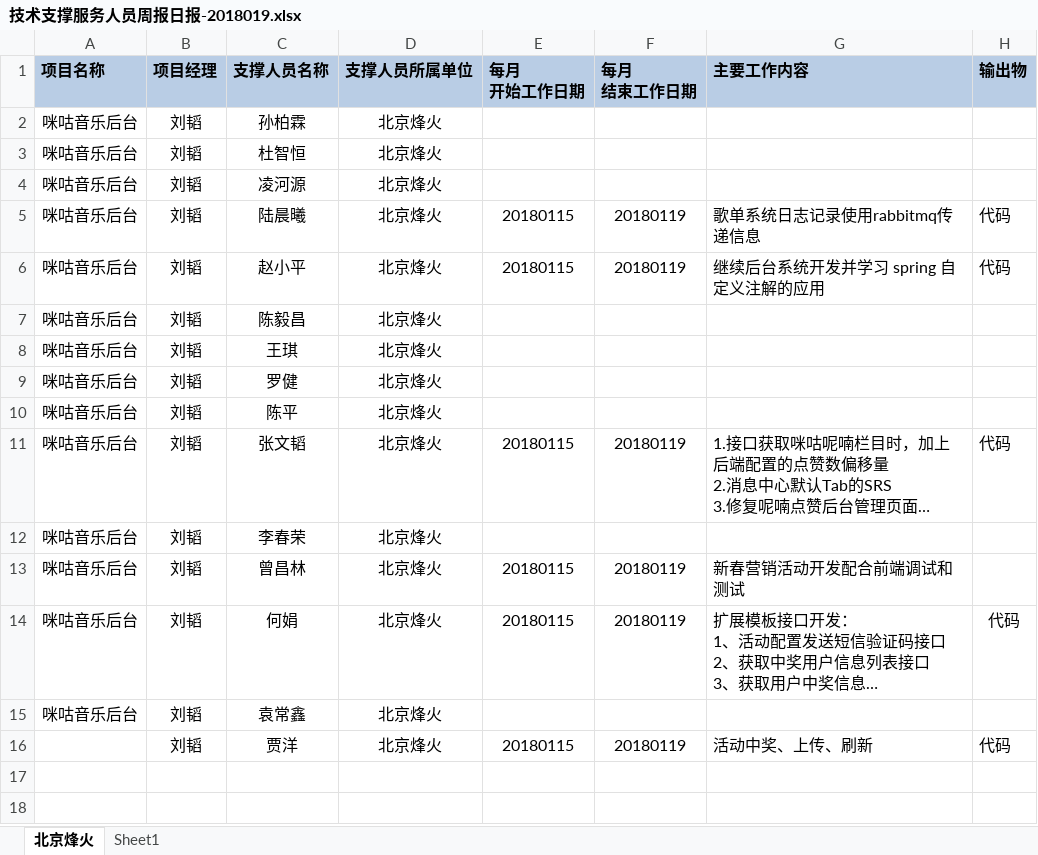
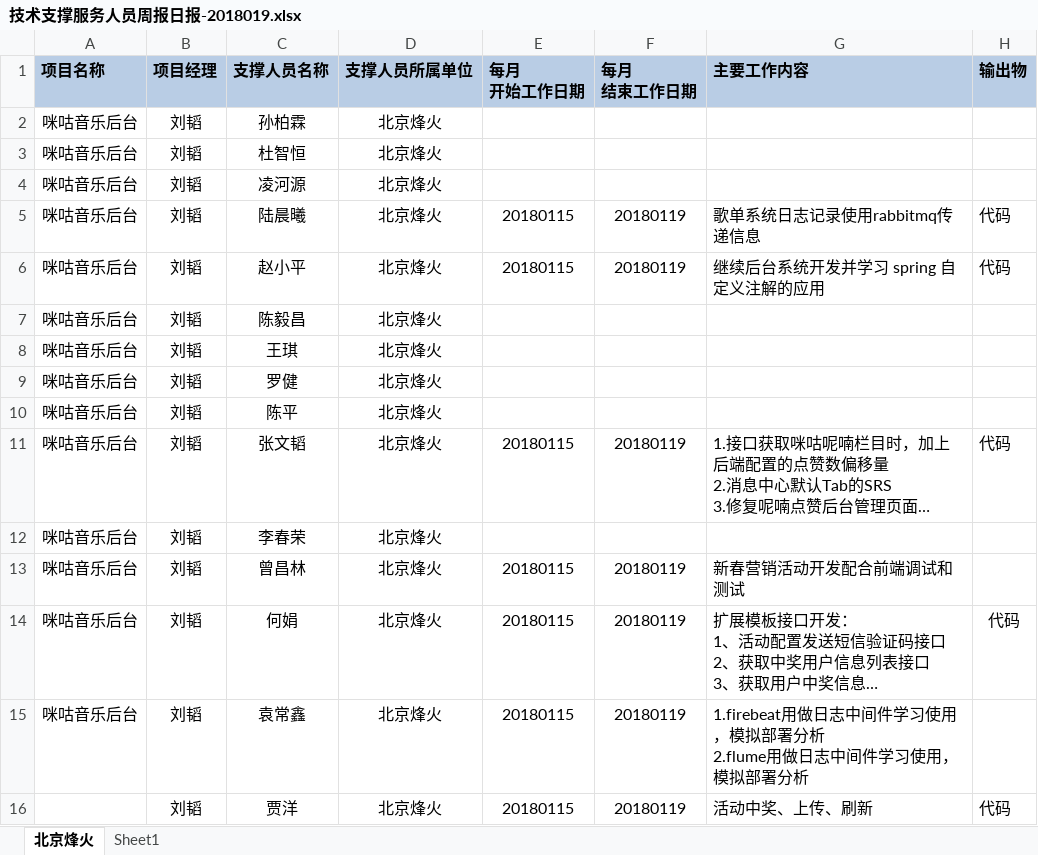
Before and after one commit to just-forking/weekReport, an Excel workbook: 2018周报/20180119周报/技术支撑服务人员周报日报-2018019.xlsx, sheet 北京烽火, drawn as a sheet; long unchanged cells end in …; values as stored, in another font and other column widths than the file's, no borders; ↵ is a line break in a cell; the diff names each change by its address in the sheet, - before the commit and + after, or states it on an @@ line.

```diff
--- a/2018周报/20180119周报/技术支撑服务人员周报日报-2018019.xlsx (sheet 北京烽火)
+++ b/2018周报/20180119周报/技术支撑服务人员周报日报-2018019.xlsx (sheet 北京烽火)
-E15 (每月 开始工作日期): (empty)
+E15 (每月 开始工作日期): 20180115
-F15 (每月 结束工作日期): (empty)
+F15 (每月 结束工作日期): 20180119
-G15 (主要工作内容): (empty)
+G15 (主要工作内容): 1.firebeat用做日志中间件学习使用，模拟部署分析 ↵ 2.flume用做日志中间件学习使用，模拟部署分析
```
Also changed, not shown: 2018周报/20180126周报/技术支撑服务人员周报日报-20180126.xlsx, 2018周报/20180202周报/技术支撑服务人员周报日报-20180202.xlsx.
